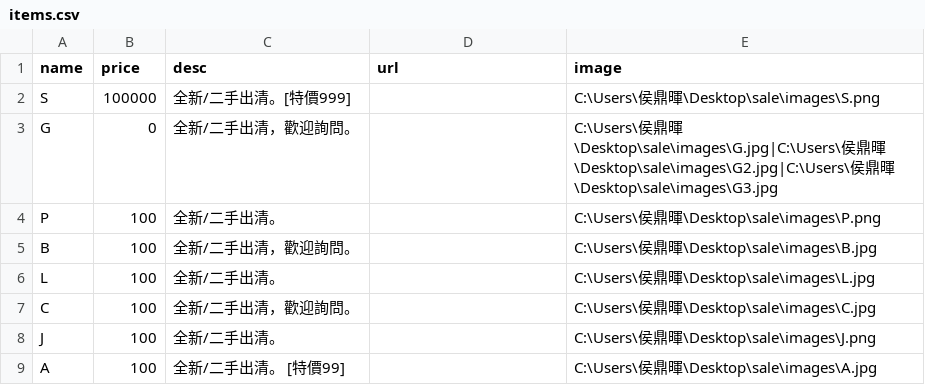
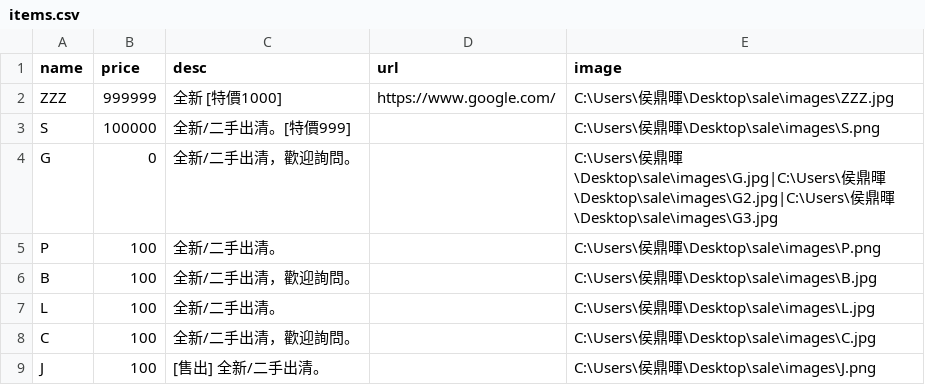
Before and after one commit to select-store/sale, a CSV file: items.csv, drawn as a sheet.

```diff
--- a/items.csv
+++ b/items.csv
@@ -1,2 +1,3 @@
 "name","price","desc","url","image"
+"ZZZ","999999","全新 [特價1000]","https://www.google.com/","C:\Users\侯鼎暉\Desktop\sale\images\ZZZ.jpg"
 "S","100000","全新/二手出清。[特價999]","","C:\Users\侯鼎暉\Desktop\sale\images\S.png"
@@ -7,3 +8,2 @@
 "C","100","全新/二手出清，歡迎詢問。","","C:\Users\侯鼎暉\Desktop\sale\images\C.jpg"
-"J","100","全新/二手出清。","","C:\Users\侯鼎暉\Desktop\sale\images\J.png"
-"A","100","全新/二手出清。 [特價99]","","C:\Users\侯鼎暉\Desktop\sale\images\A.jpg"
+"J","100","[售出] 全新/二手出清。","","C:\Users\侯鼎暉\Desktop\sale\images\J.png"
```
Also changed, not shown: 2 other files.
